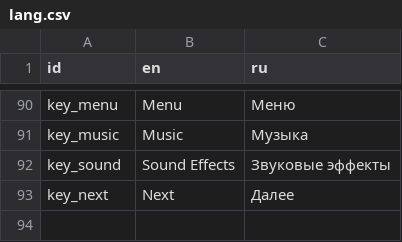
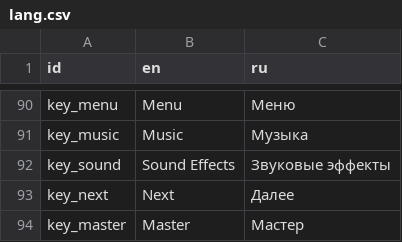
Before and after one commit to kandlash/Count-The-Sheep, a CSV file: assets/translation/lang.csv, drawn as a sheet; only a part is shown, gaps mark what is left out; the diff names each change by its address in the sheet, - before the commit and + after, or states it on an @@ line.

Commit message:
translation fixes and progress bar style

```diff
--- a/assets/translation/lang.csv
+++ b/assets/translation/lang.csv
+row 94: key_master | Master | Мастер
```
Also changed, not shown: 6 other files.
